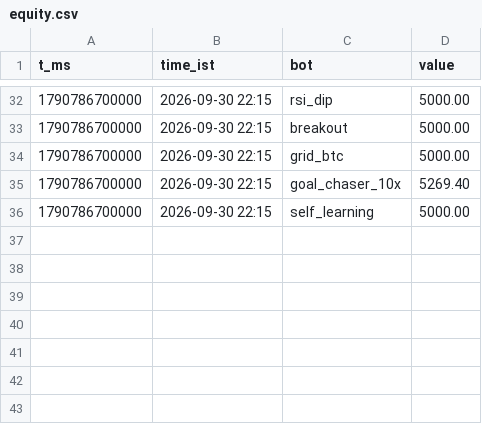
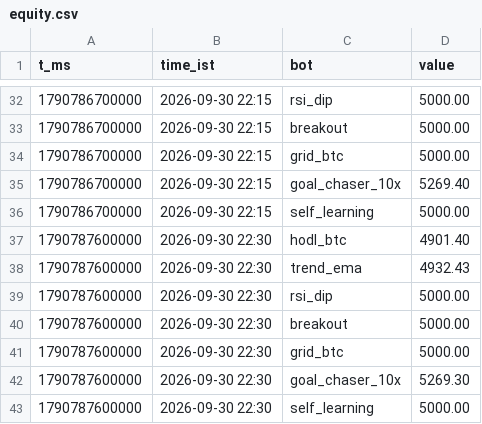
Before and after one commit to ttannu/coindcx-paper-bots, a CSV file: state/equity.csv, drawn as a sheet; only a part is shown, gaps mark what is left out.

```diff
--- a/state/equity.csv
+++ b/state/equity.csv
@@ -36 +36,8 @@ t_ms,time_ist,bot,value
 1790786700000,2026-09-30 22:15,self_learning,5000.00
+1790787600000,2026-09-30 22:30,hodl_btc,4901.40
+1790787600000,2026-09-30 22:30,trend_ema,4932.43
+1790787600000,2026-09-30 22:30,rsi_dip,5000.00
+1790787600000,2026-09-30 22:30,breakout,5000.00
+1790787600000,2026-09-30 22:30,grid_btc,5000.00
+1790787600000,2026-09-30 22:30,goal_chaser_10x,5269.30
+1790787600000,2026-09-30 22:30,self_learning,5000.00
```
Also changed, not shown: state/trades.csv, 3 other files.
